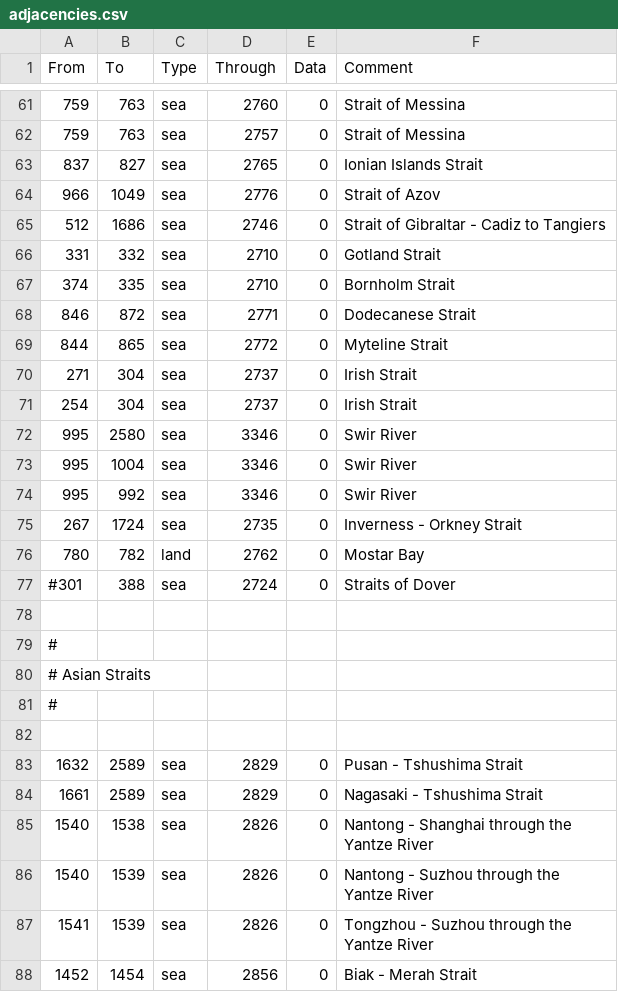
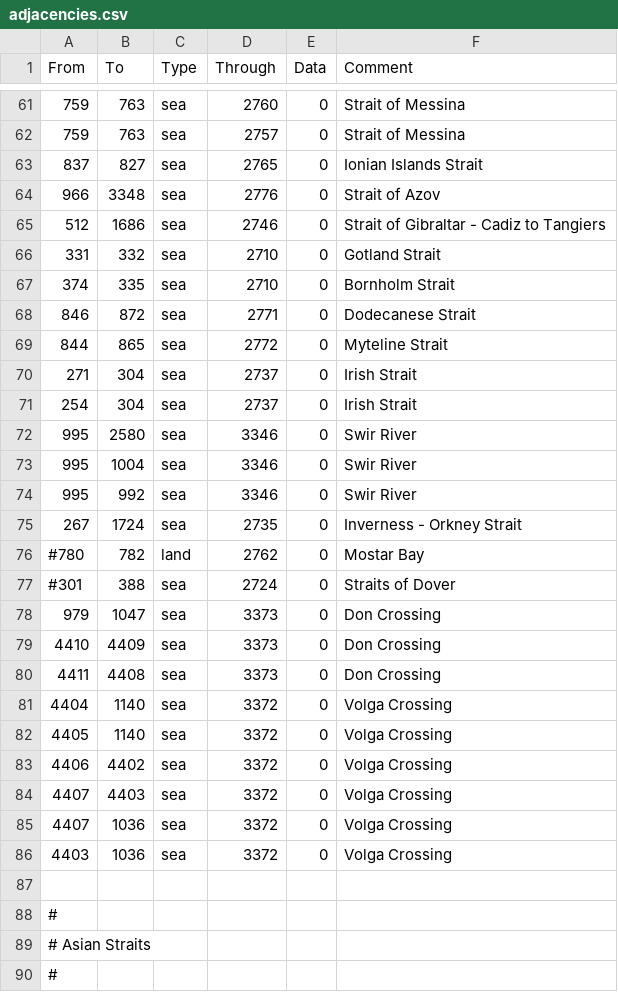
Before and after one commit to FeelsAtlasMan/Harald-s-Triumph, a CSV file: HT Alpha/map/adjacencies.csv, drawn as a sheet; only a part is shown, gaps mark what is left out; the shorter side is filled out with more unchanged rows.

```diff
--- a/HT Alpha/map/adjacencies.csv
+++ b/HT Alpha/map/adjacencies.csv
@@ -63,3 +63,3 @@ From;To;Type;Through;Data;Comment
 837;827;sea;2765;0;Ionian Islands Strait
-966;1049;sea;2776;0;Strait of Azov
+966;3348;sea;2776;0;Strait of Azov
 512;1686;sea;2746;0;Strait of Gibraltar - Cadiz to Tangiers
@@ -75,4 +75,13 @@ From;To;Type;Through;Data;Comment
 267;1724;sea;2735;0;Inverness - Orkney Strait
-780;782;land;2762;0;Mostar Bay
+#780;782;land;2762;0;Mostar Bay
 #301;388;sea;2724;0;Straits of Dover
+979;1047;sea;3373;0;Don Crossing
+4410;4409;sea;3373;0;Don Crossing
+4411;4408;sea;3373;0;Don Crossing
+4404;1140;sea;3372;0;Volga Crossing
+4405;1140;sea;3372;0;Volga Crossing
+4406;4402;sea;3372;0;Volga Crossing
+4407;4403;sea;3372;0;Volga Crossing
+4407;1036;sea;3372;0;Volga Crossing
+4403;1036;sea;3372;0;Volga Crossing
 
```
Also changed, not shown: HT Alpha/localisation/0000_HT_map.csv, HT Alpha/map/definition.csv, 5 other files.
